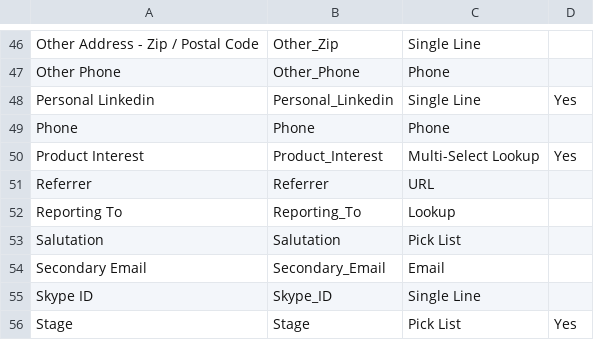
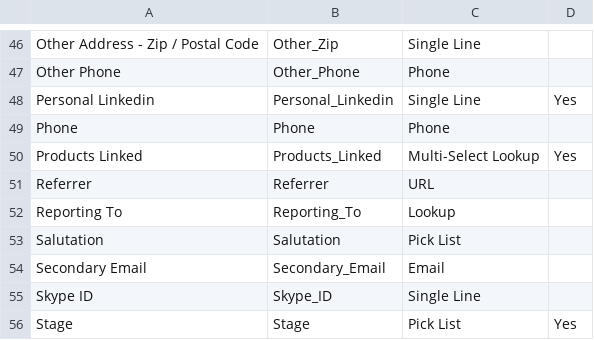
Before and after one commit to tsolomon89/zoho-functions, a CSV file: .agents/context/api_field_names/zoho_contacts_api_names.csv, drawn as a sheet; only a part is shown, gaps mark what is left out.

Commit message:
Refactor Product Interest to Products_Linked and resolve multi-word product indexing issues using client-side catalog matching

```diff
--- a/.agents/context/api_field_names/zoho_contacts_api_names.csv
+++ b/.agents/context/api_field_names/zoho_contacts_api_names.csv
@@ -49,3 +49,3 @@ Personal Linkedin,Personal_Linkedin,Single Line,Yes
 Phone,Phone,Phone,
-Product Interest,Product_Interest,Multi-Select Lookup,Yes
+Products Linked,Products_Linked,Multi-Select Lookup,Yes
 Referrer,Referrer,URL,
```
Also changed, not shown: 4 other files.
